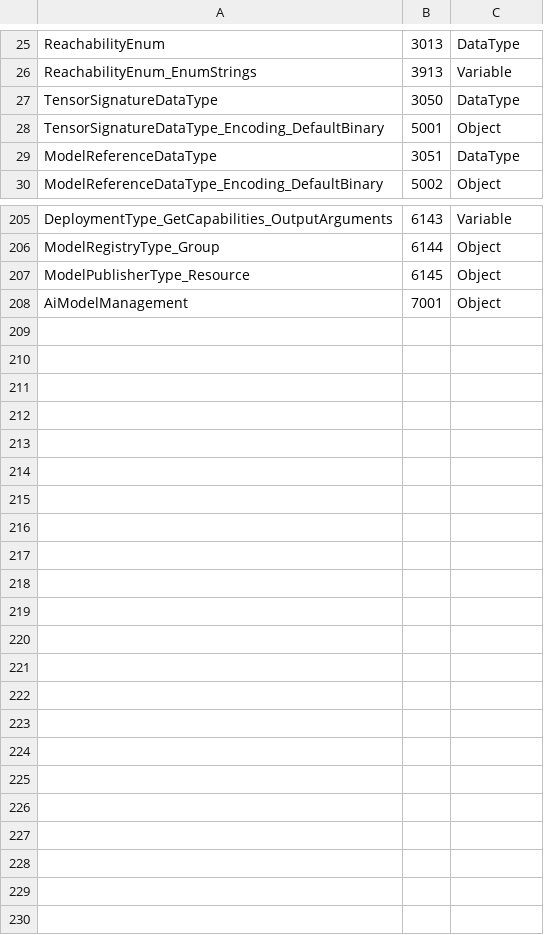
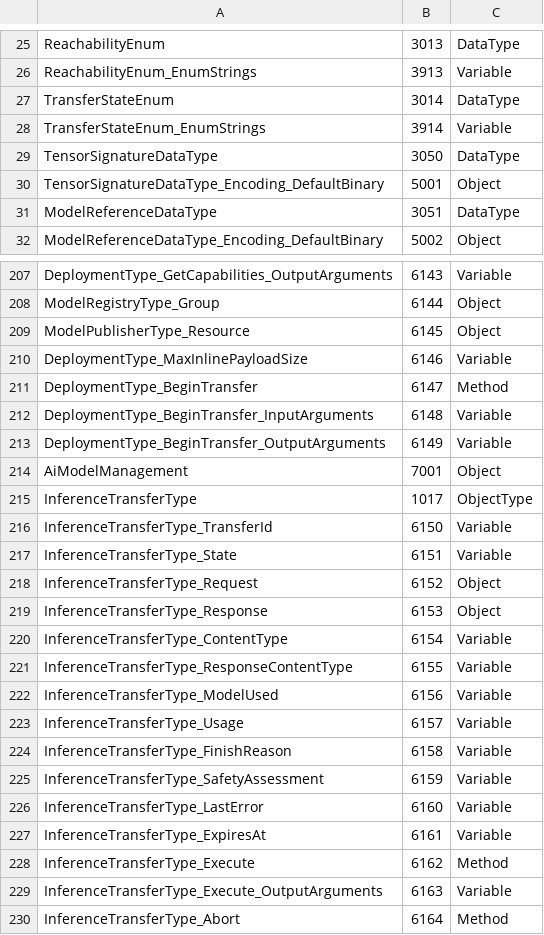
Before and after one commit to marcschier/opcua-drafts, a CSV file: metaverse-specs/ai-model-management/Opc.Ua.AiModelManagement.NodeIds.csv, drawn as a sheet; only a part is shown, gaps mark what is left out.

Commit message:
Address PR #49 review feedback: payload size and scenarios
Invoke carried its payload as a ByteString, which is bounded three times
over - by MaxByteStringLength, by the negotiated MaxMessageSize and by
the Session's MaxResponseMessageSize - none of which this model gets to
choose. An image, a point cloud or a window of high-rate samples exceeds
them routinely, so the one call the specification defined could not carry
the input it was defined for.

Invoke is now the shortcut and BeginTransfer is the general path.
InferenceTransferType carries one chunked exchange whose Request and
Response are Part 5 FileType objects, so a client opens, writes or reads
in chunks of its own choosing, and closes. Nothing here invents a
transfer protocol: OPC UA already has one, every client implements it,
and a bespoke chunking scheme would be a second thing to get wrong.

MaxInlinePayloadSize is Mandatory and says the bound before a client
calls rather than after a rejection, because the three limits above are
not all visible from the client side and the smallest of them is the real
one. Clients that do not know their payload sizes in advance are told to
start with the transfer path.

The awkward case is not a large request - a client knows its own input -
but a request that fits producing a response that does not. Invoke
returns TransferRequired and Transfer for that, and a Server shall NOT
fail the call: the inference already ran, and failing would discard the
work and tell the caller nothing, leaving it to read an empty payload and
conclude the model returned nothing.

Streaming stays where it was. A transfer delivers one complete response
however large; 8.5 covers output a client wants as it forms, over a
Subscription or optionally a data channel.

Clause 4 Scenarios is new, and informative: eight arrangements this
specification supports, each with the flow that realises it, so a reader
can find the one resembling their installation before reading the
normative clauses that define its parts. They are not alternatives - a
plant running a model locally, calling a hosted one for a second opinion
and importing both from a catalogue is doing three at once.

Clauses 5 to 14 shift by one to make room. Every clause reference was
re-checked by hand rather than trusting the section-ref gate, which
resolves a bare reference against any cited document and would not have
caught a stale one.

0 NodeIds moved; 22 added.

```diff
--- a/metaverse-specs/ai-model-management/Opc.Ua.AiModelManagement.NodeIds.csv
+++ b/metaverse-specs/ai-model-management/Opc.Ua.AiModelManagement.NodeIds.csv
@@ -26,2 +26,4 @@ ReachabilityEnum,3013,DataType
 ReachabilityEnum_EnumStrings,3913,Variable
+TransferStateEnum,3014,DataType
+TransferStateEnum_EnumStrings,3914,Variable
 TensorSignatureDataType,3050,DataType
@@ -207,2 +209,22 @@ ModelRegistryType_Group,6144,Object
 ModelPublisherType_Resource,6145,Object
+DeploymentType_MaxInlinePayloadSize,6146,Variable
+DeploymentType_BeginTransfer,6147,Method
+DeploymentType_BeginTransfer_InputArguments,6148,Variable
+DeploymentType_BeginTransfer_OutputArguments,6149,Variable
 AiModelManagement,7001,Object
+InferenceTransferType,1017,ObjectType
+InferenceTransferType_TransferId,6150,Variable
+InferenceTransferType_State,6151,Variable
+InferenceTransferType_Request,6152,Object
+InferenceTransferType_Response,6153,Object
+InferenceTransferType_ContentType,6154,Variable
+InferenceTransferType_ResponseContentType,6155,Variable
+InferenceTransferType_ModelUsed,6156,Variable
+InferenceTransferType_Usage,6157,Variable
+InferenceTransferType_FinishReason,6158,Variable
+InferenceTransferType_SafetyAssessment,6159,Variable
+InferenceTransferType_LastError,6160,Variable
+InferenceTransferType_ExpiresAt,6161,Variable
+InferenceTransferType_Execute,6162,Method
+InferenceTransferType_Execute_OutputArguments,6163,Variable
+InferenceTransferType_Abort,6164,Method
```
Also changed, not shown: 4 other files.
